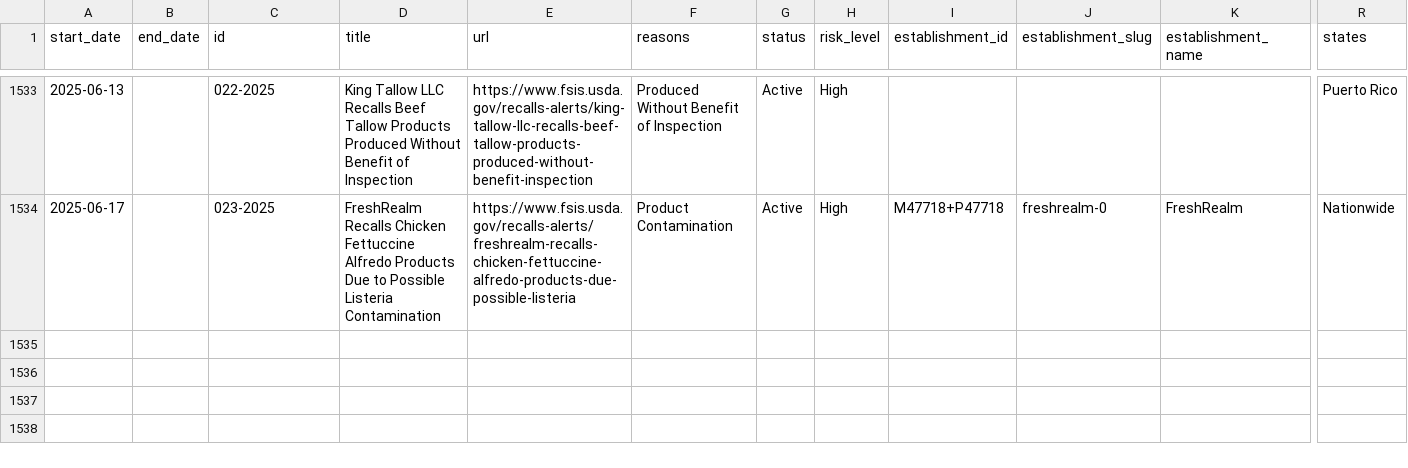
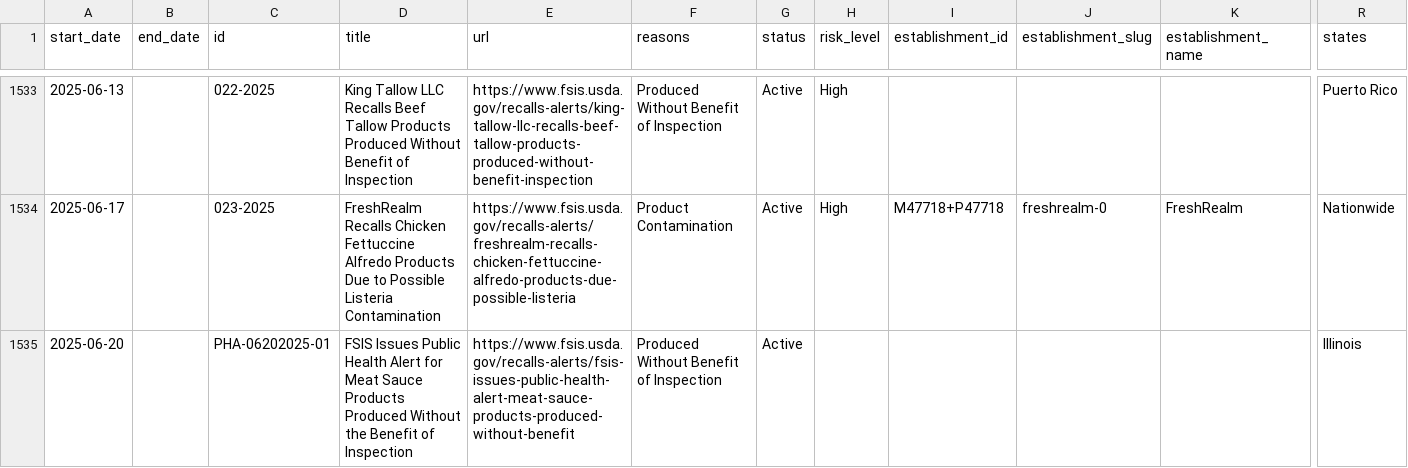
Before and after one commit to harrisj/food-recalls-actions, a CSV file: usda/recalls.csv, drawn as a sheet; only a part is shown, gaps mark what is left out; rows hold the shown columns only; the diff names each change by its address in the sheet, - before the commit and + after, or states it on an @@ line.

```diff
--- a/usda/recalls.csv
+++ b/usda/recalls.csv
+row 1535: 2025-06-20 |  | PHA-06202025-01 | FSIS Issues Public Health Alert for Meat Sauce Products Produced Without the Benefit of Inspection | https://www.fsis.usda.gov/recalls-alerts/fsis-issues-public-health-alert-meat-sauce-products-produced-without-benefit | Produced Without Benefit of Inspection | Active |  |  |  |  | Illinois
```
Also changed, not shown: 3 other files.
